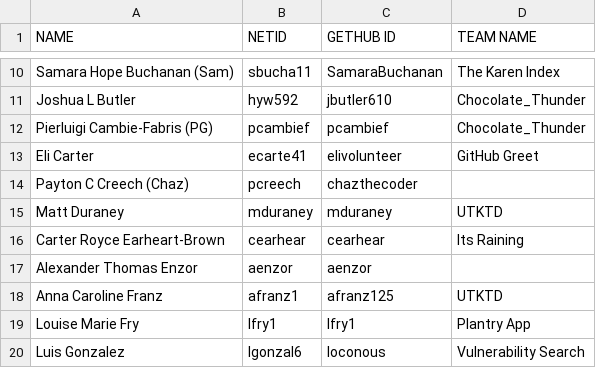
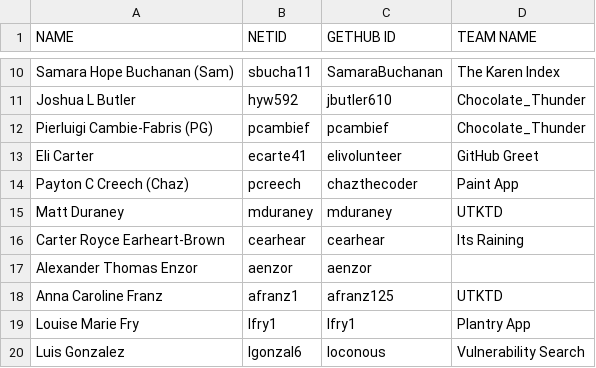
Before and after one commit to ttulsi01/students, a CSV file: All-Students.csv, drawn as a sheet; only a part is shown, gaps mark what is left out.

Commit message:
Update All-Students.csv

```diff
--- a/All-Students.csv
+++ b/All-Students.csv
@@ -13,3 +13,3 @@ Pierluigi Cambie-Fabris (PG),pcambief,pcambief,Chocolate_Thunder
 Eli Carter,ecarte41,elivolunteer,GitHub Greet
-Payton C Creech (Chaz),pcreech,chazthecoder,
+Payton C Creech (Chaz),pcreech,chazthecoder, Paint App
 Matt Duraney,mduraney,mduraney,UTKTD
```
